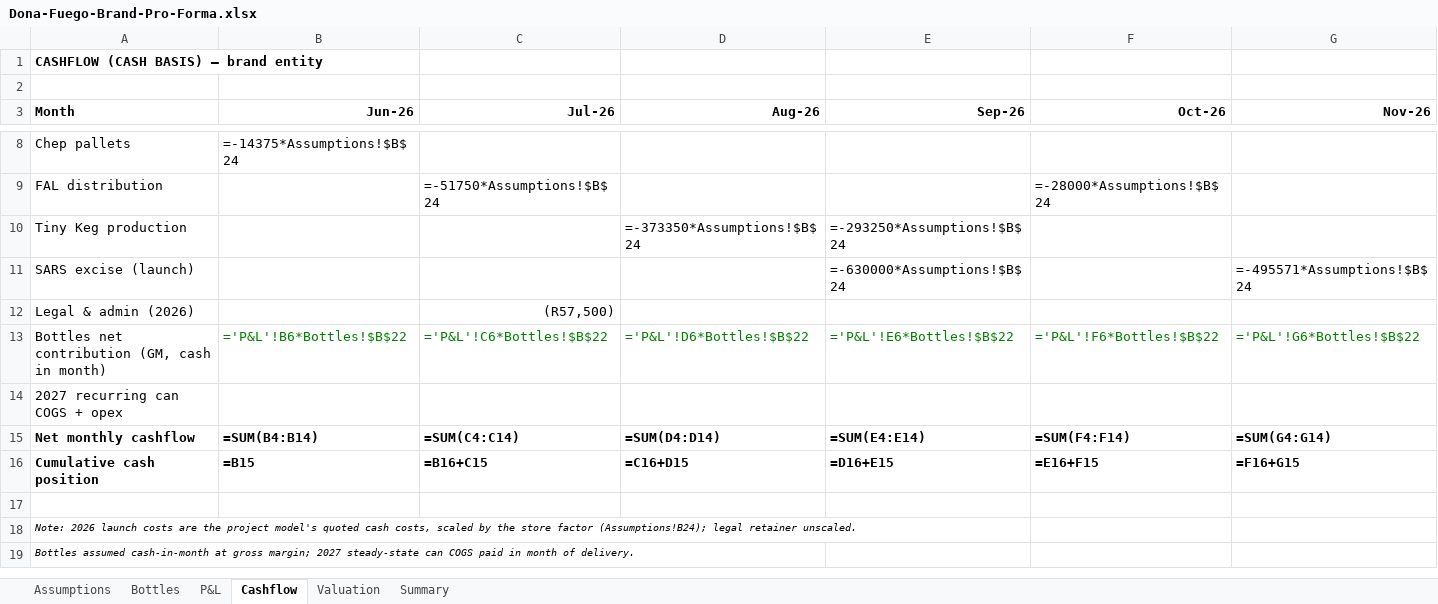
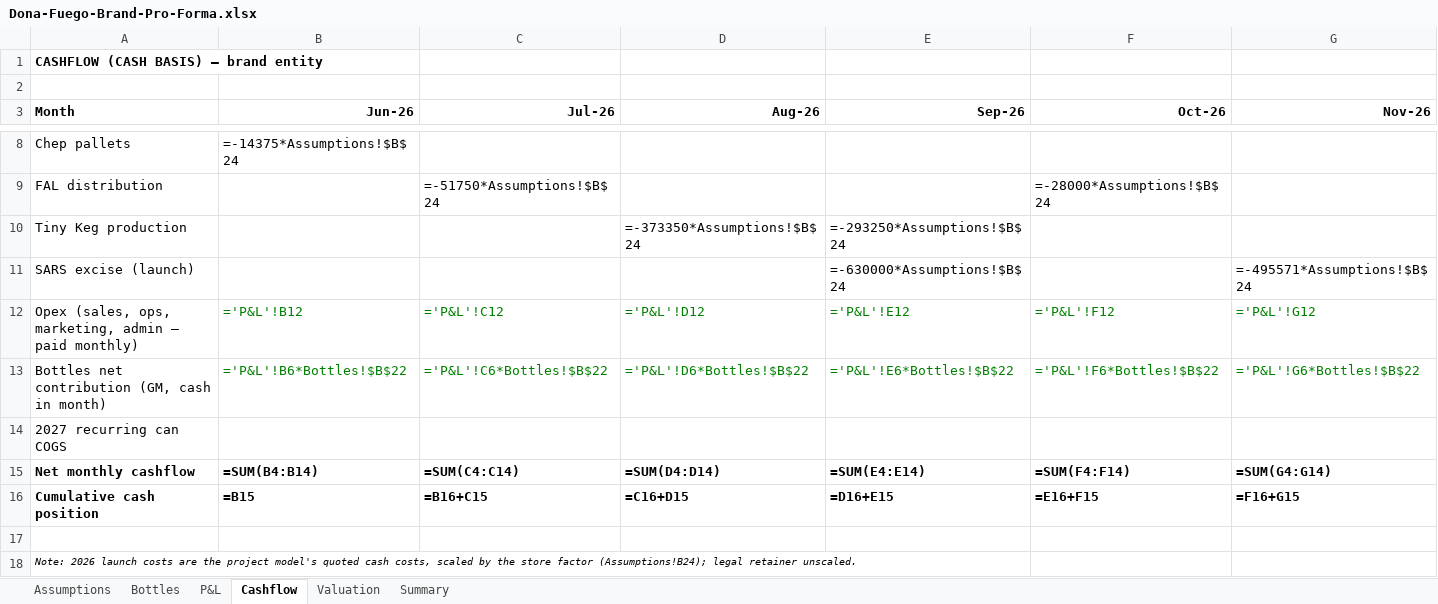
Before and after one commit to getluckyjo/donafuego, an Excel workbook: site/downloads/Dona-Fuego-Brand-Pro-Forma.xlsx, sheet Cashflow, drawn as a sheet; only a part is shown, gaps mark what is left out; the shorter side is filled out with more unchanged rows; values as stored, in another font and other column widths than the file's, no borders; formulas without a stored value are shown as written; removed rows and columns are numbered as before the commit, all else as after; rows hold the shown columns only; the diff names each change by its address in the sheet, - before the commit and + after, or states it on an @@ line.

```diff
--- a/site/downloads/Dona-Fuego-Brand-Pro-Forma.xlsx (sheet Cashflow)
+++ b/site/downloads/Dona-Fuego-Brand-Pro-Forma.xlsx (sheet Cashflow)
-row 12: Legal & admin (2026) |  | (R57,500)
+row 12: Opex (sales, ops, marketing, admin — paid monthly) | ='P&L'!B12 | ='P&L'!C12 | ='P&L'!D12 | ='P&L'!E12 | ='P&L'!F12 | ='P&L'!G12
-row 14: 2027 recurring can COGS + opex
+row 14: 2027 recurring can COGS
```
Also changed, not shown: sheet P&L, sheet Assumptions, 3 other files.
